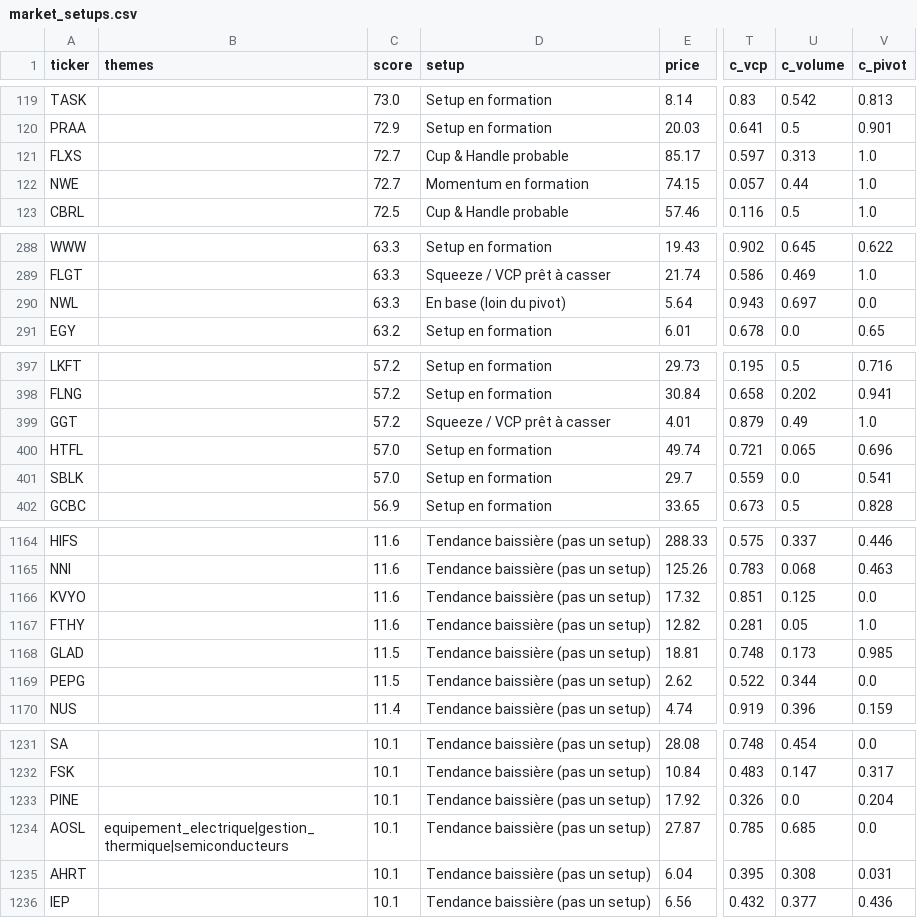
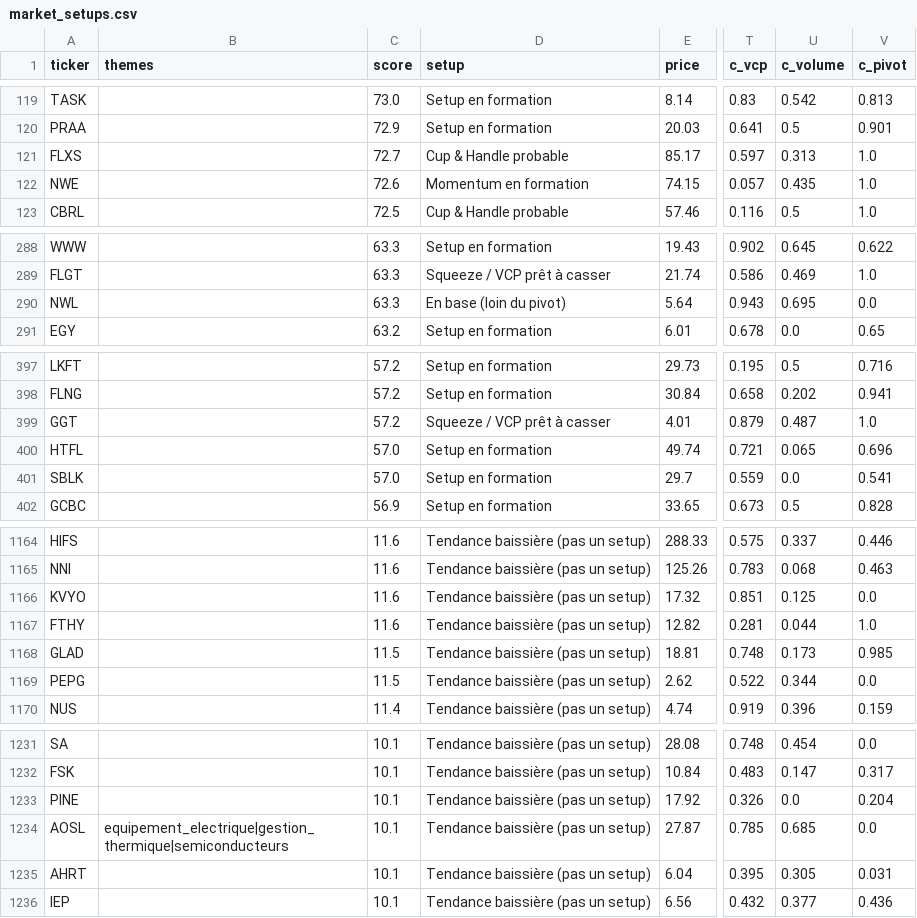
Before and after one commit to ArnaudVarela/TradingScan, a CSV file: market_setups.csv, drawn as a sheet; only a part is shown, gaps mark what is left out; the diff covers the shown part only; the diff names each change by its address in the sheet, - before the commit and + after, or states it on an @@ line.

```diff
--- a/market_setups.csv
+++ b/market_setups.csv
-C122 (score): 72.7
+C122 (score): 72.6
-U122 (c_volume): 0.44
+U122 (c_volume): 0.435
-U290 (c_volume): 0.697
+U290 (c_volume): 0.695
-U399 (c_volume): 0.49
+U399 (c_volume): 0.487
-U1167 (c_volume): 0.05
+U1167 (c_volume): 0.044
-U1235 (c_volume): 0.308
+U1235 (c_volume): 0.305
```
Also changed, not shown: 1 edited cell elsewhere in this file, dashboard/public/sector_heat.csv, dashboard/public/signals_log.csv, 2 other files.
